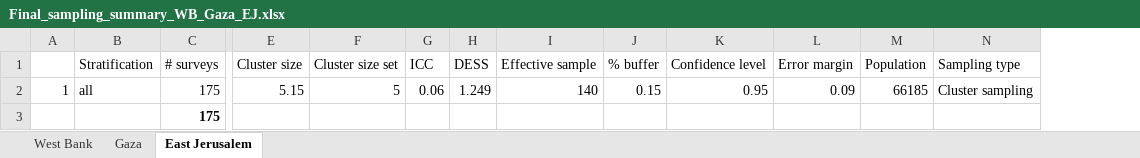
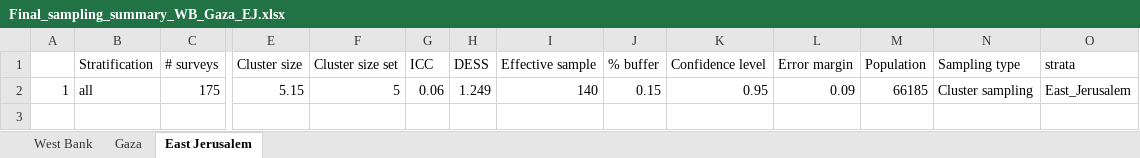
Before and after one commit to michaelbly/MSNA_Data_Cleaning_Opt, an Excel workbook: input/sample/Final_sampling_summary_WB_Gaza_EJ.xlsx, sheet East Jerusalem, drawn as a sheet; only a part is shown, gaps mark what is left out; values as stored, in another font and other column widths than the file's, no borders; removed rows and columns are numbered as before the commit, all else as after; rows hold the shown columns only; the diff names each change by its address in the sheet, - before the commit and + after, or states it on an @@ line.

Commit message:
Adding variable "strata" in the data
Adding an entire column in the data, that is "strata

```diff
--- a/input/sample/Final_sampling_summary_WB_Gaza_EJ.xlsx (sheet East Jerusalem)
+++ b/input/sample/Final_sampling_summary_WB_Gaza_EJ.xlsx (sheet East Jerusalem)
+column O (strata), row 2: East_Jerusalem
-row 3:  |  | 175
```
Also changed, not shown: sheet West Bank, sheet Gaza, input/raw_data/FINAL_Pilot_V12_REACH_oPt_Kobo_MSNA_June_2021_13062021_2021-06-20-05-33-16.xlsx, input/sample/Final_sampling_frame_WestBank_95_9_CS 8_B 15.xlsx, 14 other files.
